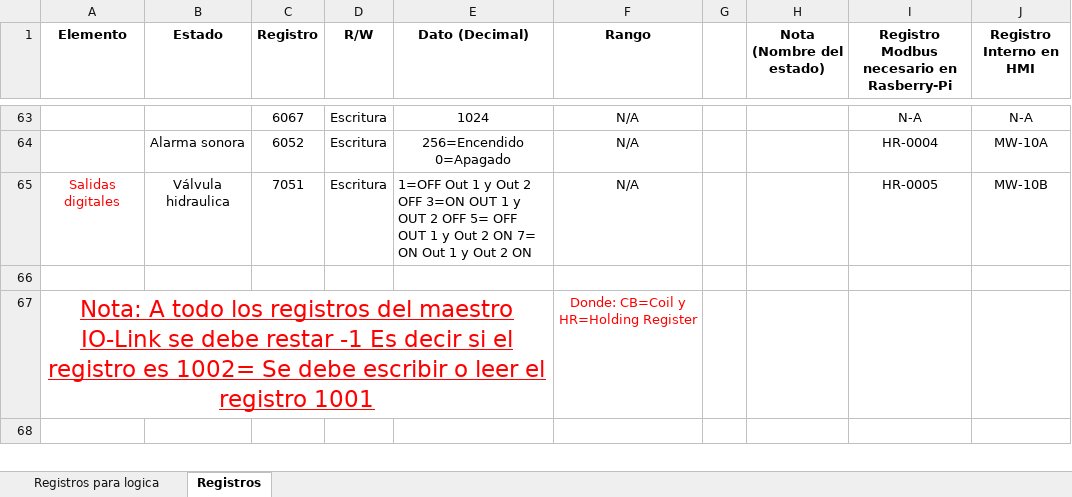
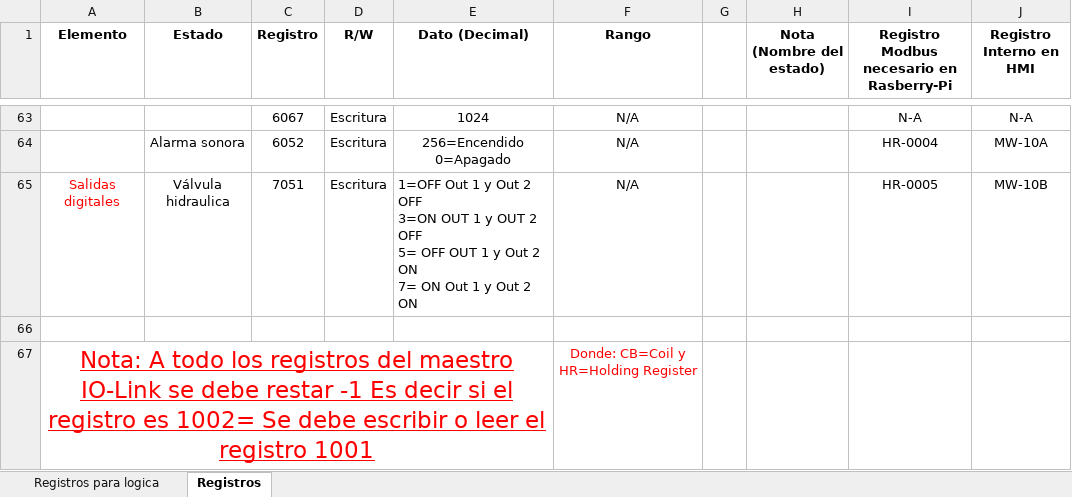
Before and after one commit to moisesrc13/rel_ros, an Excel workbook: documentation/Tabla_de_registros_HMI.xlsx, sheet Registros, drawn as a sheet; only a part is shown, gaps mark what is left out; the shorter side is filled out with more unchanged rows; values as stored, in another font and other column widths than the file's, no borders; charts and pictures not drawn; the diff names each change by its address in the sheet, - before the commit and + after, or states it on an @@ line.

```diff
--- a/documentation/Tabla_de_registros_HMI.xlsx (sheet Registros)
+++ b/documentation/Tabla_de_registros_HMI.xlsx (sheet Registros)
-E65 (Dato (Decimal)): …2 ON
+E65 (Dato (Decimal)): …2 ON
```
Also changed, not shown: 3 other files.
